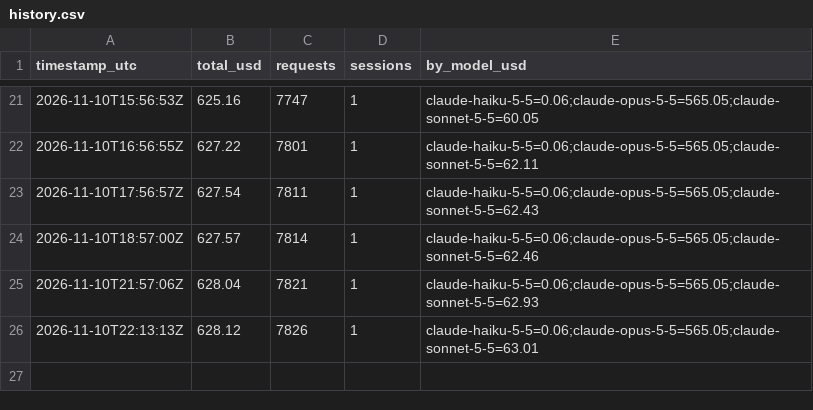
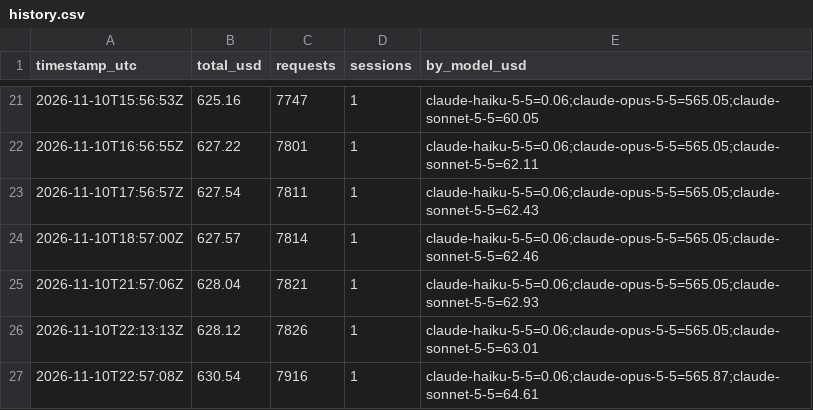
Before and after one commit to HenryJobst/freemapper-print, a CSV file: docs/ai-cost/history.csv, drawn as a sheet; only a part is shown, gaps mark what is left out; the diff names each change by its address in the sheet, - before the commit and + after, or states it on an @@ line.

Commit message:
chore(cost): Claude-API-Gegenwert 631 $

```diff
--- a/docs/ai-cost/history.csv
+++ b/docs/ai-cost/history.csv
+row 27: 2026-11-10T22:57:08Z | 630.54 | 7916 | 1 | claude-haiku-5-5=0.06;claude-opus-5-5=565.87;claude-sonnet-5-5=64.61
```
Also changed, not shown: 3 other files.
